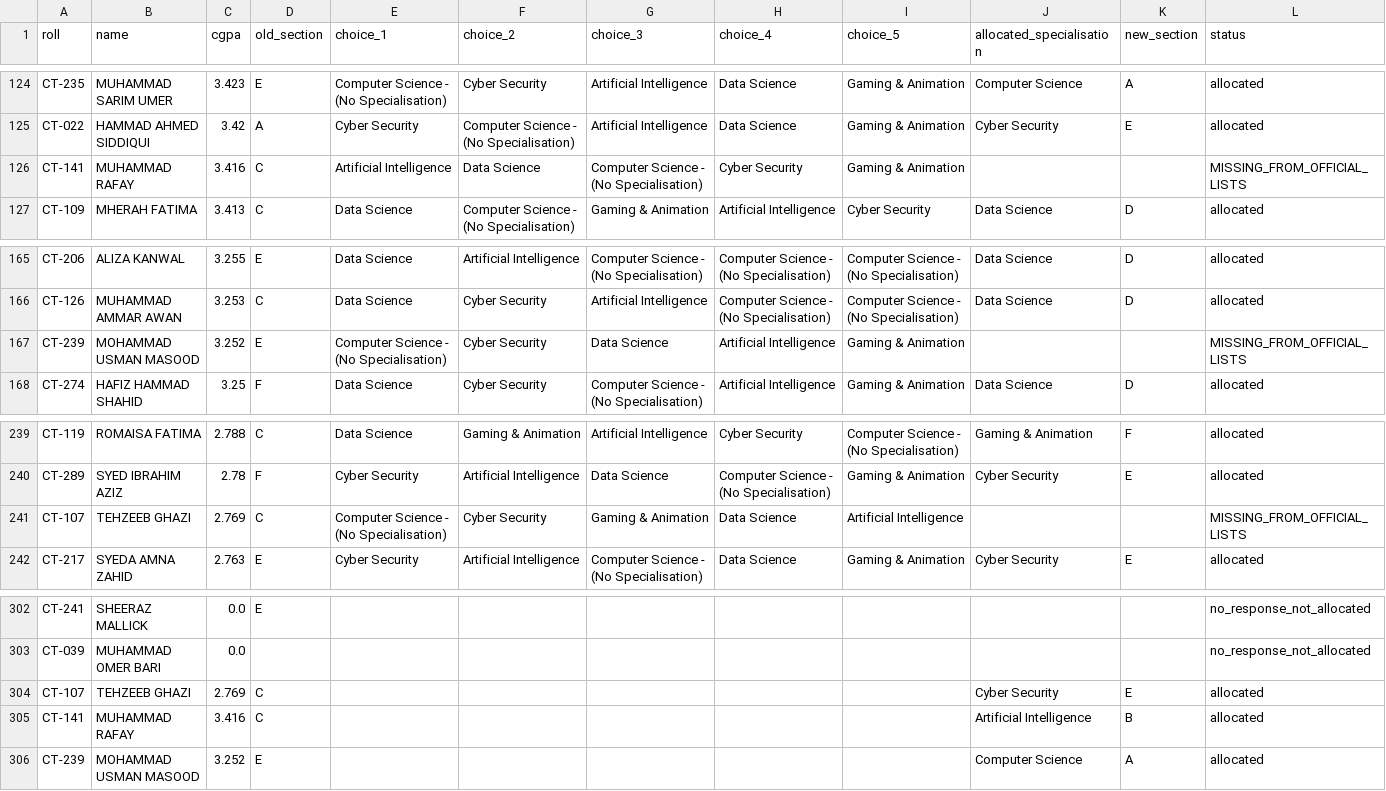
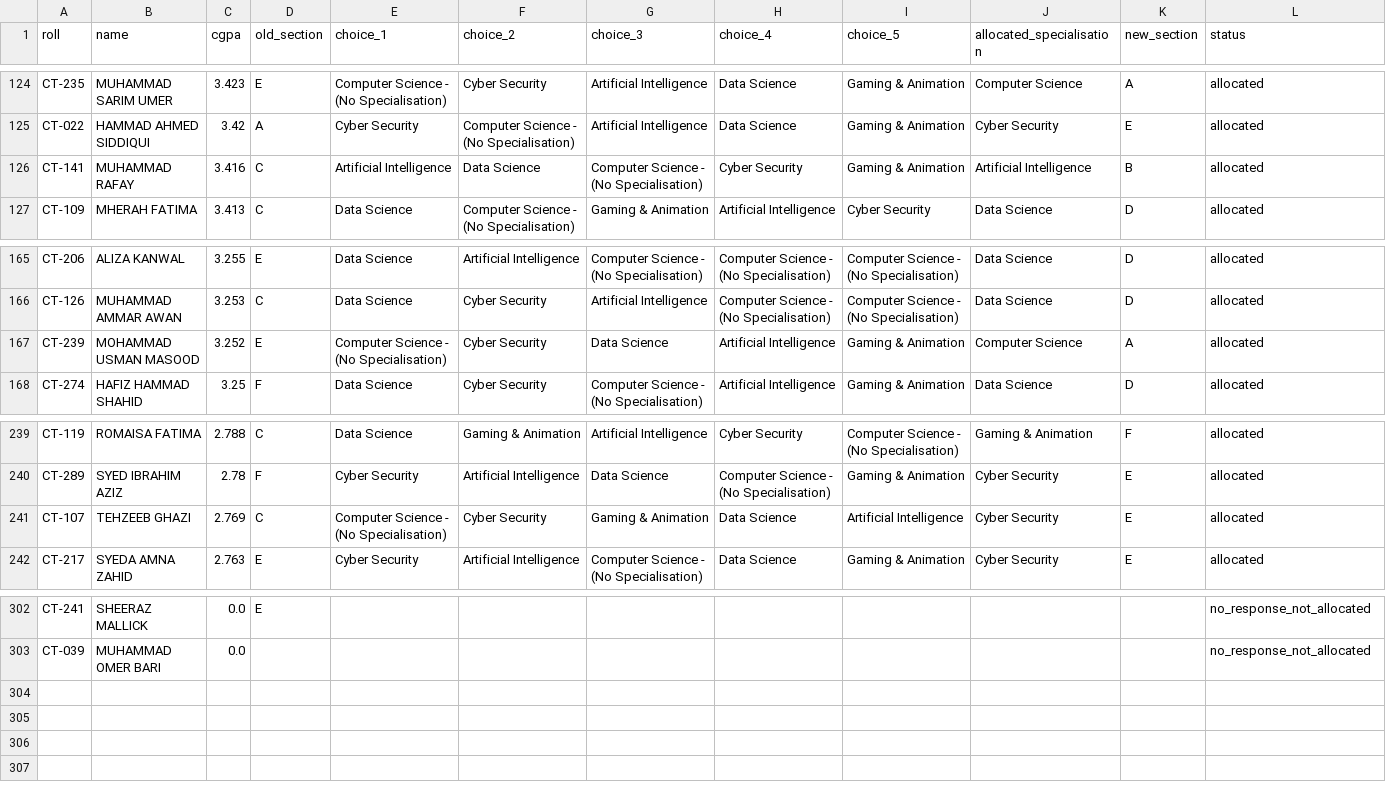
Before and after one commit to Supl3x/Seat-Allocation, a CSV file: data/master_merit_list.csv, drawn as a sheet; only a part is shown, gaps mark what is left out.

Commit message:
Merge duplicate entries for missing students to restore their choices

```diff
--- a/data/master_merit_list.csv
+++ b/data/master_merit_list.csv
@@ -125,3 +125,3 @@ CT-235,MUHAMMAD SARIM UMER,3.423,E,Computer Science - (No Specialisation),Cyber
 CT-022,HAMMAD AHMED SIDDIQUI,3.42,A,Cyber Security,Computer Science - (No Specialisation),Artificial Intelligence,Data Science,Gaming & Animation,Cyber Security,E,allocated
-CT-141,MUHAMMAD RAFAY,3.416,C,Artificial Intelligence,Data Science,Computer Science - (No Specialisation),Cyber Security,Gaming & Animation,,,MISSING_FROM_OFFICIAL_LISTS
+CT-141,MUHAMMAD RAFAY,3.416,C,Artificial Intelligence,Data Science,Computer Science - (No Specialisation),Cyber Security,Gaming & Animation,Artificial Intelligence,B,allocated
 CT-109,MHERAH FATIMA,3.413,C,Data Science,Computer Science - (No Specialisation),Gaming & Animation,Artificial Intelligence,Cyber Security,Data Science,D,allocated
@@ -166,3 +166,3 @@ CT-206,ALIZA KANWAL,3.255,E,Data Science,Artificial Intelligence,Computer Scienc
 CT-126,MUHAMMAD AMMAR AWAN,3.253,C,Data Science,Cyber Security,Artificial Intelligence,Computer Science - (No Specialisation),Computer Science - (No Specialisation),Data Science,D,allocated
-CT-239,MOHAMMAD USMAN MASOOD,3.252,E,Computer Science - (No Specialisation),Cyber Security,Data Science,Artificial Intelligence,Gaming & Animation,,,MISSING_FROM_OFFICIAL_LISTS
+CT-239,MOHAMMAD USMAN MASOOD,3.252,E,Computer Science - (No Specialisation),Cyber Security,Data Science,Artificial Intelligence,Gaming & Animation,Computer Science,A,allocated
 CT-274,HAFIZ HAMMAD SHAHID,3.25,F,Data Science,Cyber Security,Computer Science - (No Specialisation),Artificial Intelligence,Gaming & Animation,Data Science,D,allocated
@@ -240,3 +240,3 @@ CT-119,ROMAISA FATIMA,2.788,C,Data Science,Gaming & Animation,Artificial Intelli
 CT-289,SYED IBRAHIM AZIZ,2.78,F,Cyber Security,Artificial Intelligence,Data Science,Computer Science - (No Specialisation),Gaming & Animation,Cyber Security,E,allocated
-CT-107,TEHZEEB GHAZI,2.769,C,Computer Science - (No Specialisation),Cyber Security,Gaming & Animation,Data Science,Artificial Intelligence,,,MISSING_FROM_OFFICIAL_LISTS
+CT-107,TEHZEEB GHAZI,2.769,C,Computer Science - (No Specialisation),Cyber Security,Gaming & Animation,Data Science,Artificial Intelligence,Cyber Security,E,allocated
 CT-217,SYEDA AMNA ZAHID,2.763,E,Cyber Security,Artificial Intelligence,Computer Science - (No Specialisation),Data Science,Gaming & Animation,Cyber Security,E,allocated
@@ -303,4 +303 @@ CT-241,SHEERAZ MALLICK,0.0,E,,,,,,,,no_response_not_allocated
 CT-039,MUHAMMAD OMER BARI,0.0,,,,,,,,,no_response_not_allocated
-CT-107,TEHZEEB GHAZI,2.769,C,,,,,,Cyber Security,E,allocated
-CT-141,MUHAMMAD RAFAY,3.416,C,,,,,,Artificial Intelligence,B,allocated
-CT-239,MOHAMMAD USMAN MASOOD,3.252,E,,,,,,Computer Science,A,allocated
```
